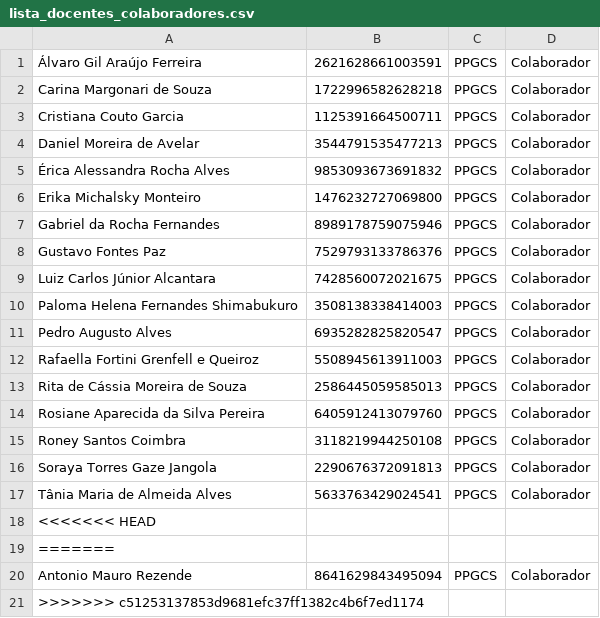
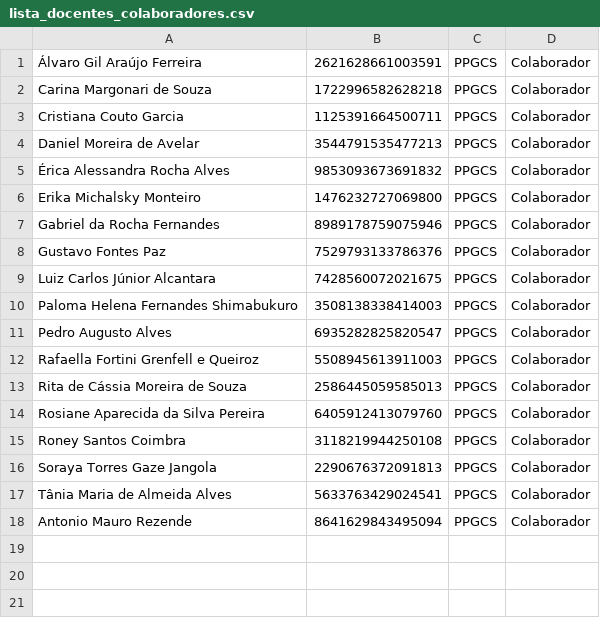
Before and after one commit to makaires77/ppgcs, a CSV file: _data/powerbi/lista_docentes_colaboradores.csv, drawn as a sheet.

```diff
--- a/_data/powerbi/lista_docentes_colaboradores.csv
+++ b/_data/powerbi/lista_docentes_colaboradores.csv
@@ -17,5 +17,2 @@ Soraya Torres Gaze Jangola,2290676372091813,PPGCS,Colaborador
 Tânia Maria de Almeida Alves,5633763429024541,PPGCS,Colaborador
-<<<<<<< HEAD
-=======
 Antonio Mauro Rezende,8641629843495094,PPGCS,Colaborador
->>>>>>> c51253137853d9681efc37ff1382c4b6f7ed1174
```
Also changed, not shown: _data/powerbi/lista_docentes_permanentes.csv.
